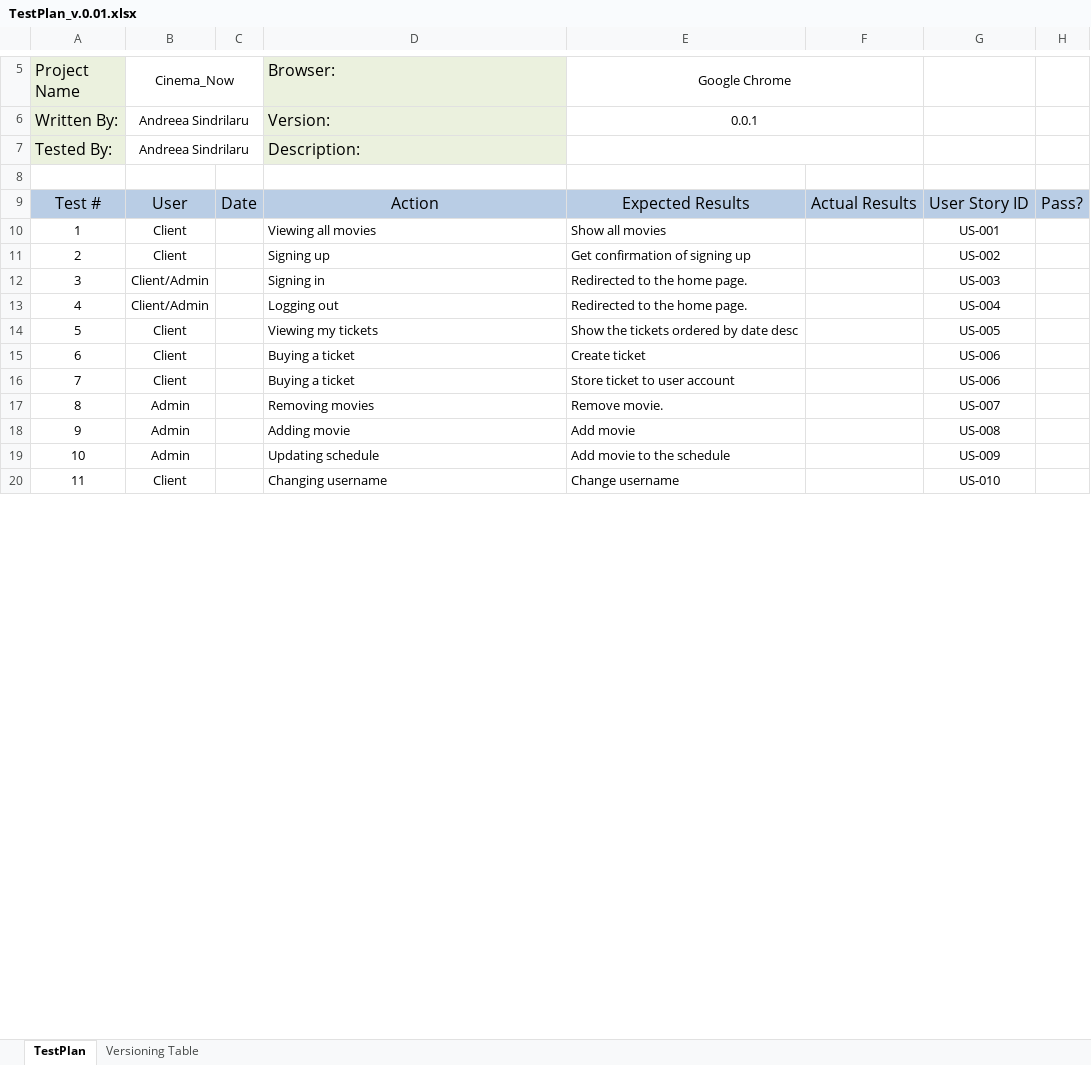
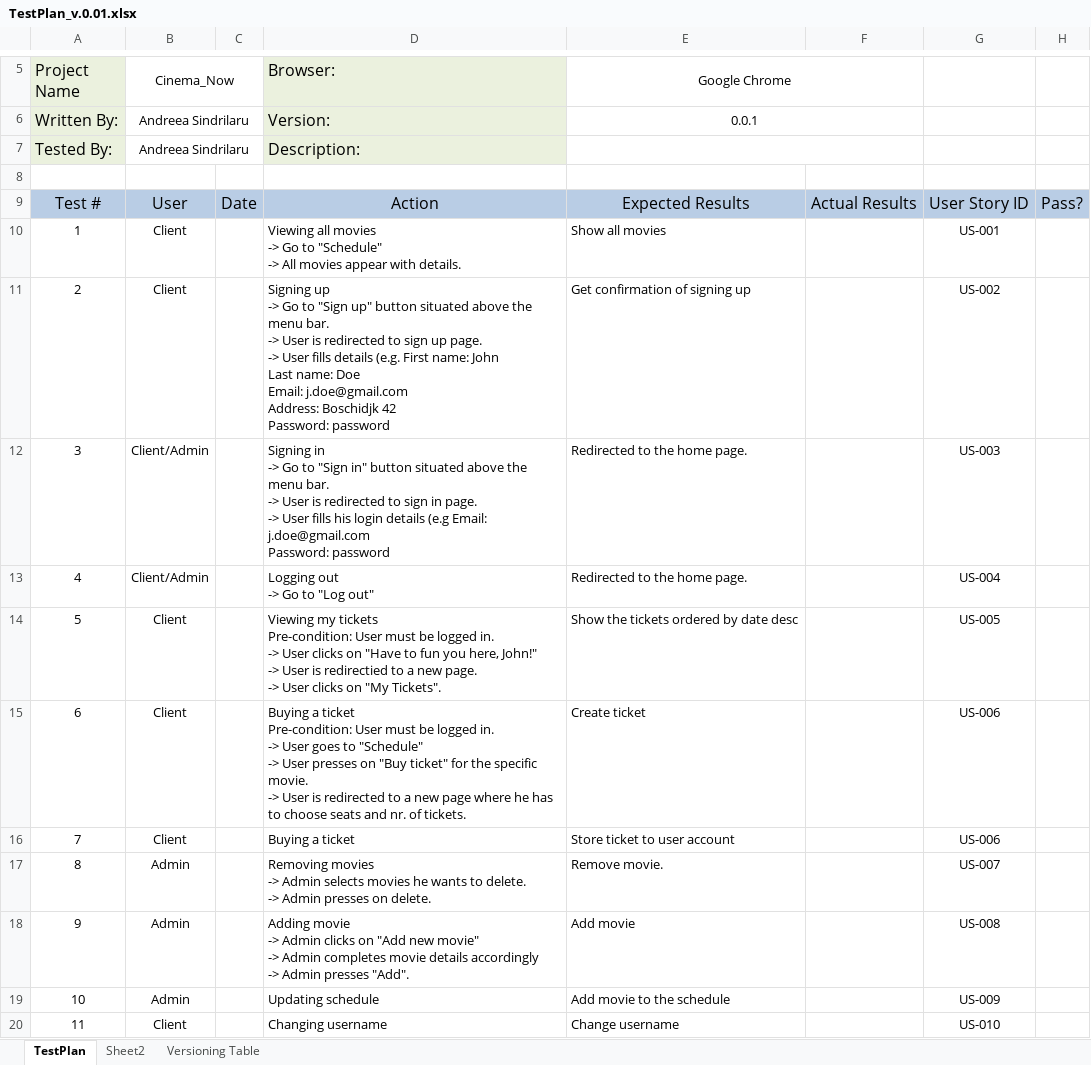
Before and after one commit to deeagirl1/Cinema_Now, an Excel workbook: Documentation/TestPlan_v.0.01.xlsx, sheet TestPlan, drawn as a sheet; only a part is shown, gaps mark what is left out; values as stored, in another font and other column widths than the file's, no borders; conditional formats not drawn; ↵ is a line break in a cell; the diff covers the shown part only; the diff names each change by its address in the sheet, - before the commit and + after, or states it on an @@ line.

```diff
--- a/Documentation/TestPlan_v.0.01.xlsx (sheet TestPlan)
+++ b/Documentation/TestPlan_v.0.01.xlsx (sheet TestPlan)
+sheet tab: Sheet2
-D10 (Browser:): …all movies
+D10 (Browser:): …all movies ↵ -> Go to "Schedule" ↵ -> All movies appear with details.
-D11 (Browser:): Signing up
+D11 (Browser:): Signing up ↵ -> Go to "Sign up" button situated above the menu bar. ↵ -> User is redirected to sign up page. ↵ -> User fills details (e.g. First name: John ↵ Last name: Doe ↵ Email: j.doe@gmail.com ↵ Address: Boschidjk 42 ↵ Password: password
-D12 (Browser:): Signing in
+D12 (Browser:): Signing in ↵ -> Go to "Sign in" button situated above the menu bar. ↵ -> User is redirected to sign in page. ↵ -> User fills his login details (e.g Email: j.doe@gmail.com ↵ Password: password
-D13 (Browser:): Logging out
+D13 (Browser:): Logging out ↵ -> Go to "Log out"
-D14 (Browser:): …my tickets
+D14 (Browser:): …my tickets ↵ Pre-condition: User must be logged in. ↵ -> User clicks on "Have to fun you here, John!" ↵ -> User is redirectied to a new page. ↵ -> User clicks on "My Tickets".
-D15 (Browser:): …a ticket
+D15 (Browser:): …a ticket ↵ Pre-condition: User must be logged in. ↵ -> User goes to "Schedule" ↵ -> User presses on "Buy ticket" for the specific movie. ↵ -> User is redirected to a new page where he has to choose seats and nr. of tickets.
-D17 (Browser:): Removing movies
+D17 (Browser:): Removing movies ↵ -> Admin selects movies he wants to delete. ↵ -> Admin presses on delete.
-D18 (Browser:): Adding movie
+D18 (Browser:): Adding movie ↵ -> Admin clicks on "Add new movie" ↵ -> Admin completes movie details accordingly ↵ -> Admin presses "Add".
```
Also changed, not shown: 7 edited cells elsewhere in this sheet, 23 other files.
